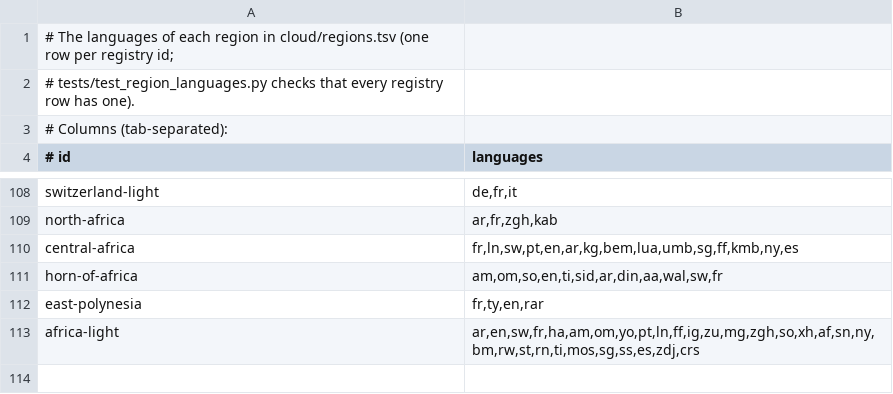
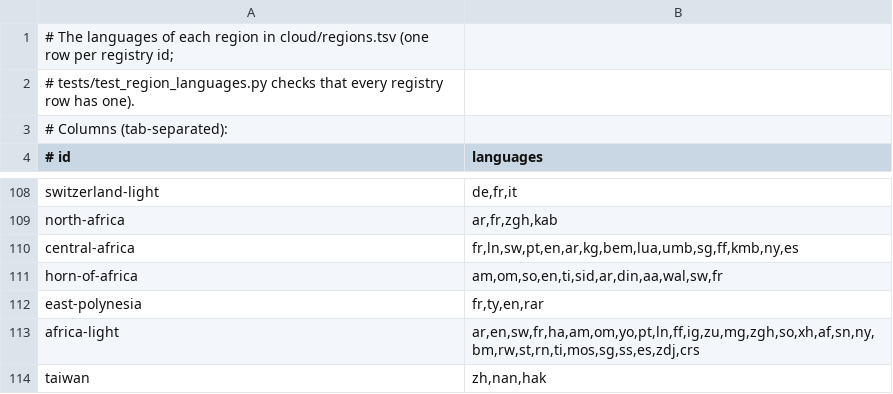
Before and after one commit to jasontitus/streetzim, a TSV file: cloud/region-languages.tsv, drawn as a sheet; only a part is shown, gaps mark what is left out.

```diff
--- a/cloud/region-languages.tsv
+++ b/cloud/region-languages.tsv
@@ -113 +113,2 @@ east-polynesia	fr,ty,en,rar
 africa-light	ar,en,sw,fr,ha,am,om,yo,pt,ln,ff,ig,zu,mg,zgh,so,xh,af,sn,ny,bm,rw,st,rn,ti,mos,sg,ss,es,zdj,crs
+taiwan	zh,nan,hak
```
Also changed, not shown: cloud/region-outlines.tsv, cloud/regions.tsv, 1 other file.
